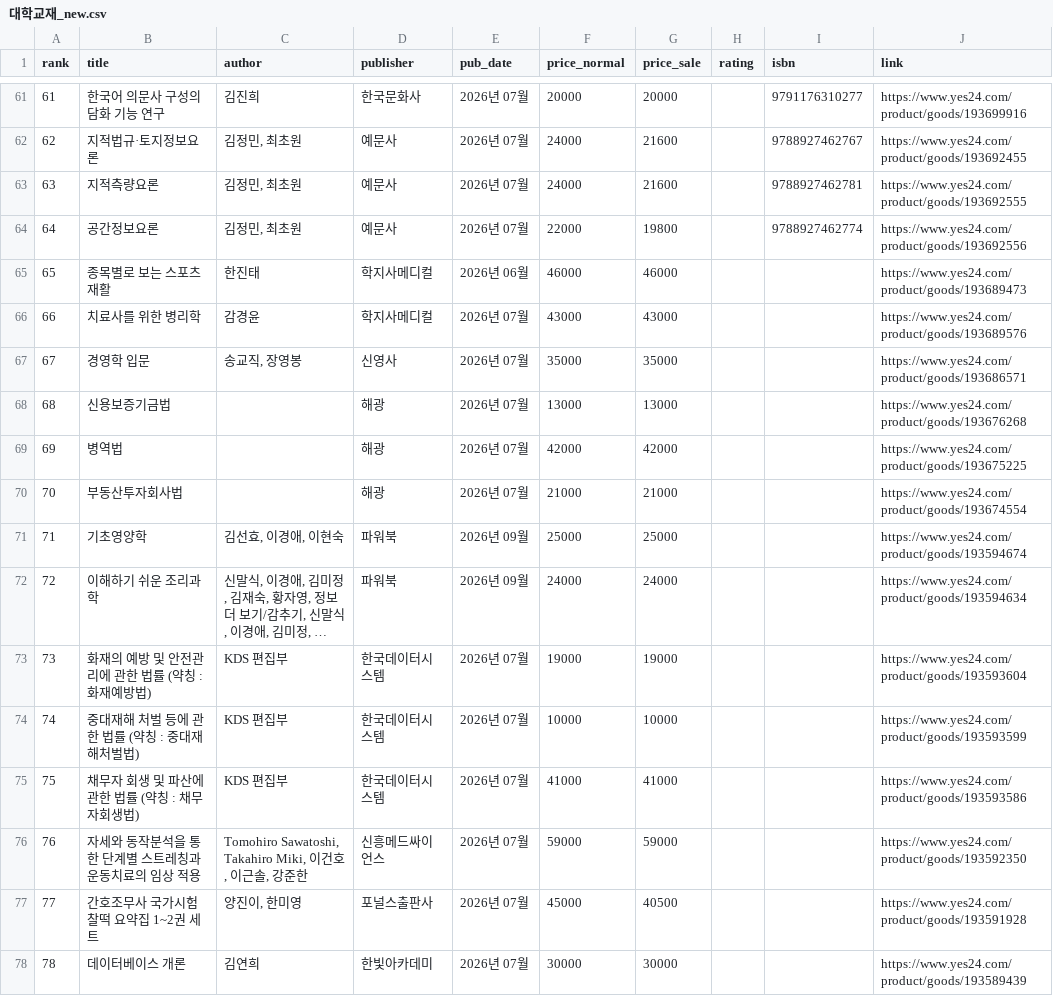
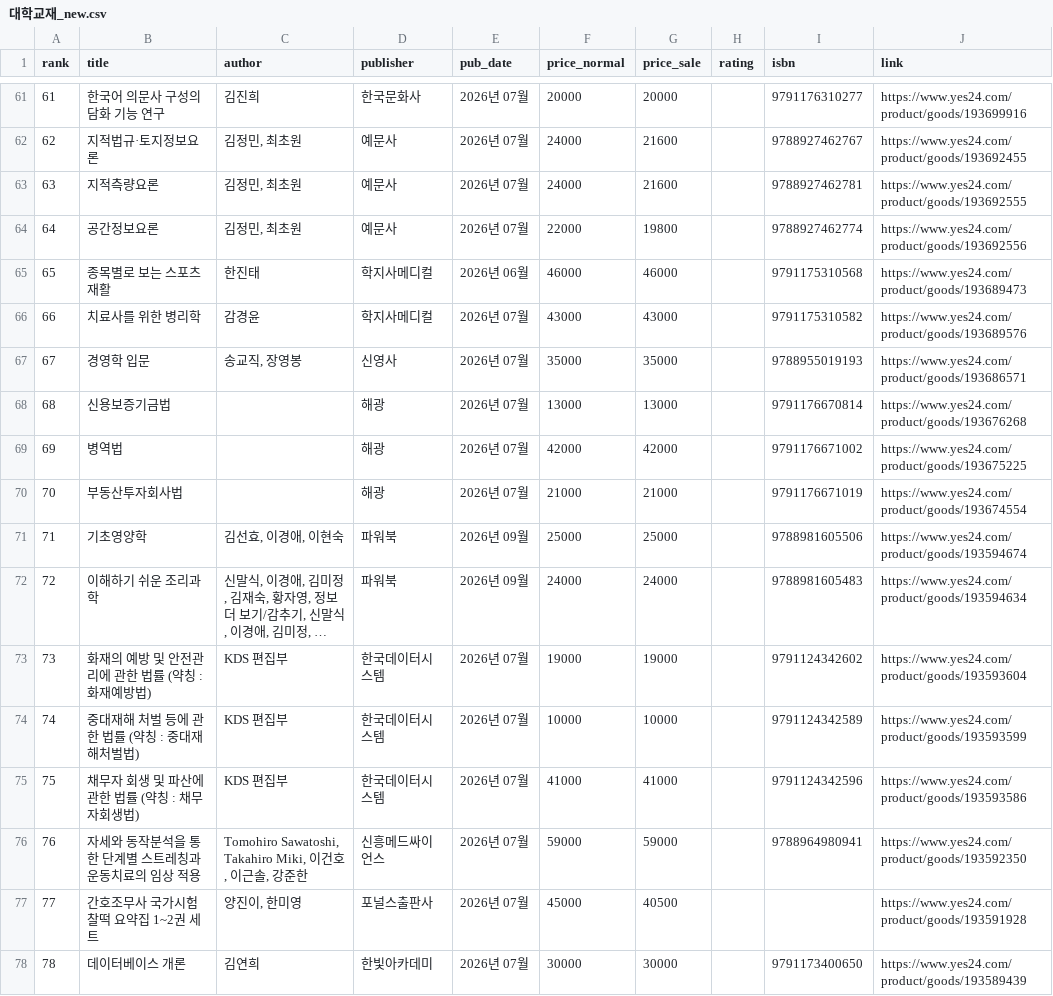
Before and after one commit to msbio79/yes24, a CSV file: data/csv/대학교재_new.csv, drawn as a sheet; only a part is shown, gaps mark what is left out; long unchanged cells end in …; the diff covers the shown part only; the diff names each change by its address in the sheet, - before the commit and + after, or states it on an @@ line.

```diff
--- a/data/csv/대학교재_new.csv
+++ b/data/csv/대학교재_new.csv
-I65 (isbn): (empty)
+I65 (isbn): 9791175310568
-I66 (isbn): (empty)
+I66 (isbn): 9791175310582
-I67 (isbn): (empty)
+I67 (isbn): 9788955019193
-I68 (isbn): (empty)
+I68 (isbn): 9791176670814
-I69 (isbn): (empty)
+I69 (isbn): 9791176671002
-I70 (isbn): (empty)
+I70 (isbn): 9791176671019
-I71 (isbn): (empty)
+I71 (isbn): 9788981605506
-I72 (isbn): (empty)
+I72 (isbn): 9788981605483
-I73 (isbn): (empty)
+I73 (isbn): 9791124342602
-I74 (isbn): (empty)
+I74 (isbn): 9791124342589
-I75 (isbn): (empty)
+I75 (isbn): 9791124342596
-I76 (isbn): (empty)
+I76 (isbn): 9788964980941
-I78 (isbn): (empty)
+I78 (isbn): 9791173400650
```
Also changed, not shown: 1 added row, 1 removed row and 24 edited cells elsewhere in this file, data/csv/IT_모바일_best.csv, data/csv/국내도서_전체_new.csv, 36 other files.
